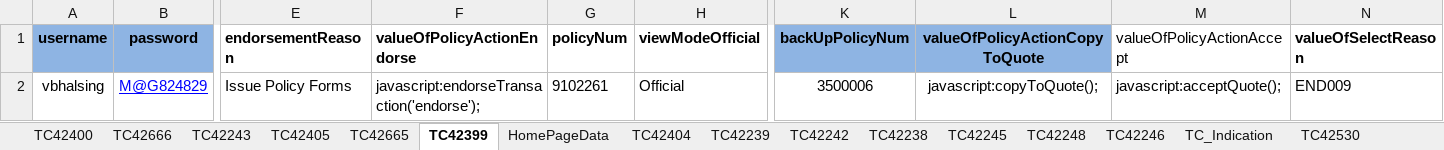
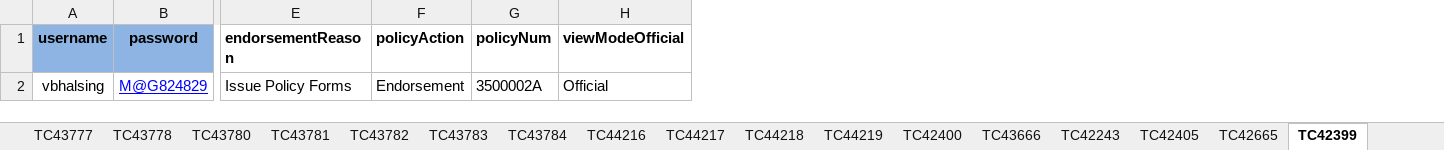
Before and after one commit to vthorat-mag/MagMutual_POM, an Excel workbook: src/main/resources/Form_Data.xlsx, sheet TC42399, drawn as a sheet; only a part is shown, gaps mark what is left out; values as stored, in another font and other column widths than the file's, no borders; removed rows and columns are numbered as before the commit, all else as after; the diff names each change by its address in the sheet, - before the commit and + after, or states it on an @@ line.

```diff
--- a/src/main/resources/Form_Data.xlsx (sheet TC42399)
+++ b/src/main/resources/Form_Data.xlsx (sheet TC42399)
-sheet tab: TC42666
+sheet tab: TC43666
-sheet tab: TC42246
+sheet tab: TC43778
+sheet tab: TC43777
+sheet tab: TC43780
+sheet tab: TC43781
+sheet tab: TC43782
+sheet tab: TC43783
+sheet tab: TC43784
+sheet tab: TC44216
+sheet tab: TC44217
+sheet tab: TC44218
+sheet tab: TC44219
@@ sheet tab order changed: TC43777 | TC43778 | TC43780 | TC43781 | TC43782 | TC43783 | TC43784 | TC44216 | TC44217 | TC44218 | TC44219 | TC42400 | TC43666 | TC42243 | TC42405 | TC42665 | TC42399 @@
-column F (valueOfPolicyActionEndorse), row 2: javascript:endorseTransaction('endorse');
+column F (policyAction), row 2: Endorsement
-column K (backUpPolicyNum), row 2: 3500006
-column L (valueOfPolicyActionCopyToQuote), row 2: javascript:copyToQuote();
-column M (valueOfPolicyActionAccept), row 2: javascript:acceptQuote();
-column N (valueOfSelectReason), row 2: END009
-G2 (policyNum): 9102261
+G2 (policyNum): 3500002A
```
Also changed, not shown: sheet TC43778, sheet TC43768, sheet TC43769, sheet TC42665, sheet TC42247, sheet TC42240, 10 more sheets, other sheet tabs, 13 other files.
